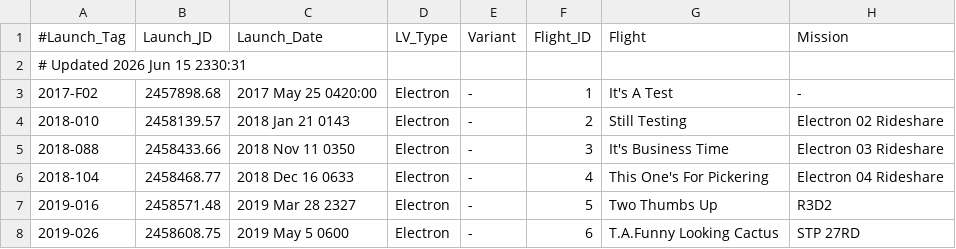
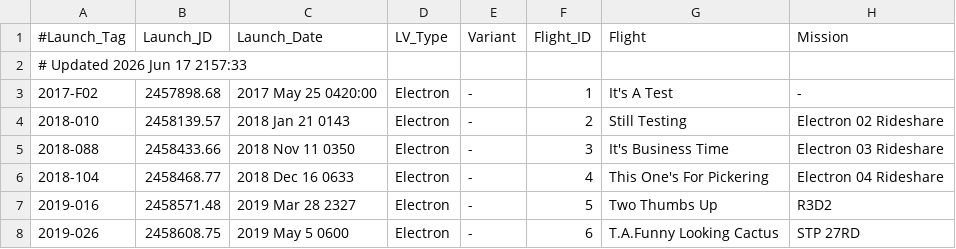
Before and after one commit to edchanonline/gh-page-space-launches, a TSV file: docs/data/raw/Electron.tsv, drawn as a sheet; only a part is shown; the diff names each change by its address in the sheet, - before the commit and + after, or states it on an @@ line.

```diff
--- a/docs/data/raw/Electron.tsv
+++ b/docs/data/raw/Electron.tsv
-A2 (#Launch_Tag): # Updated 2026 Jun 15 2330:31
+A2 (#Launch_Tag): # Updated 2026 Jun 17 2157:33
```
